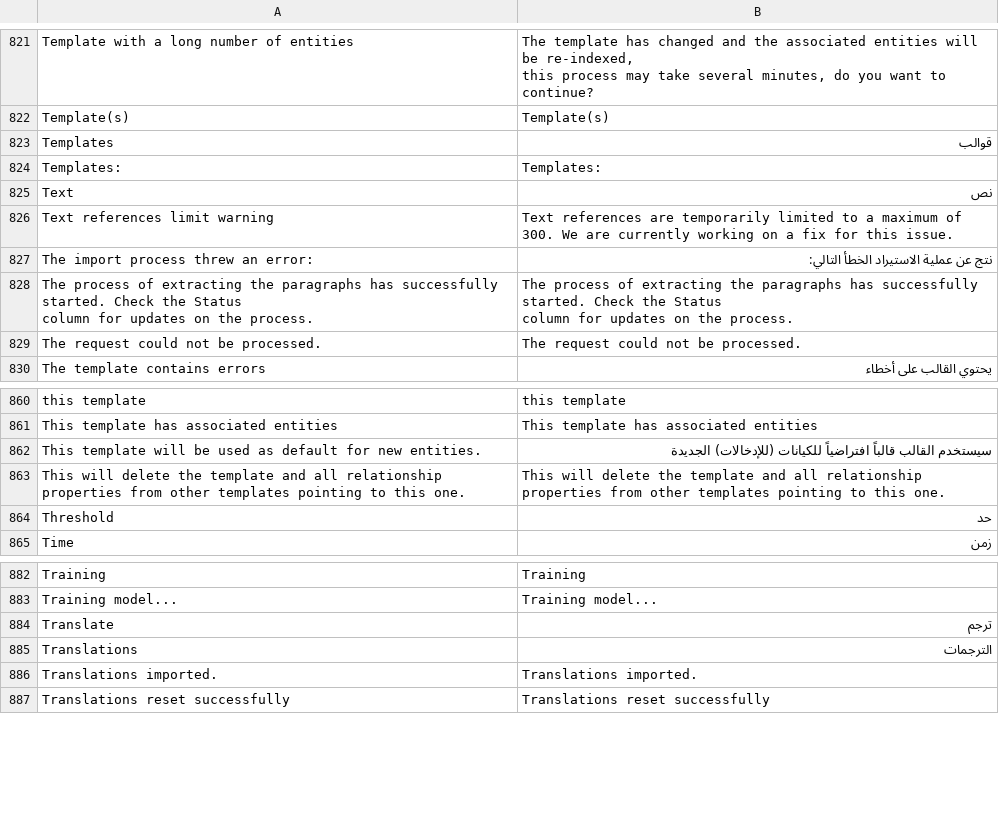
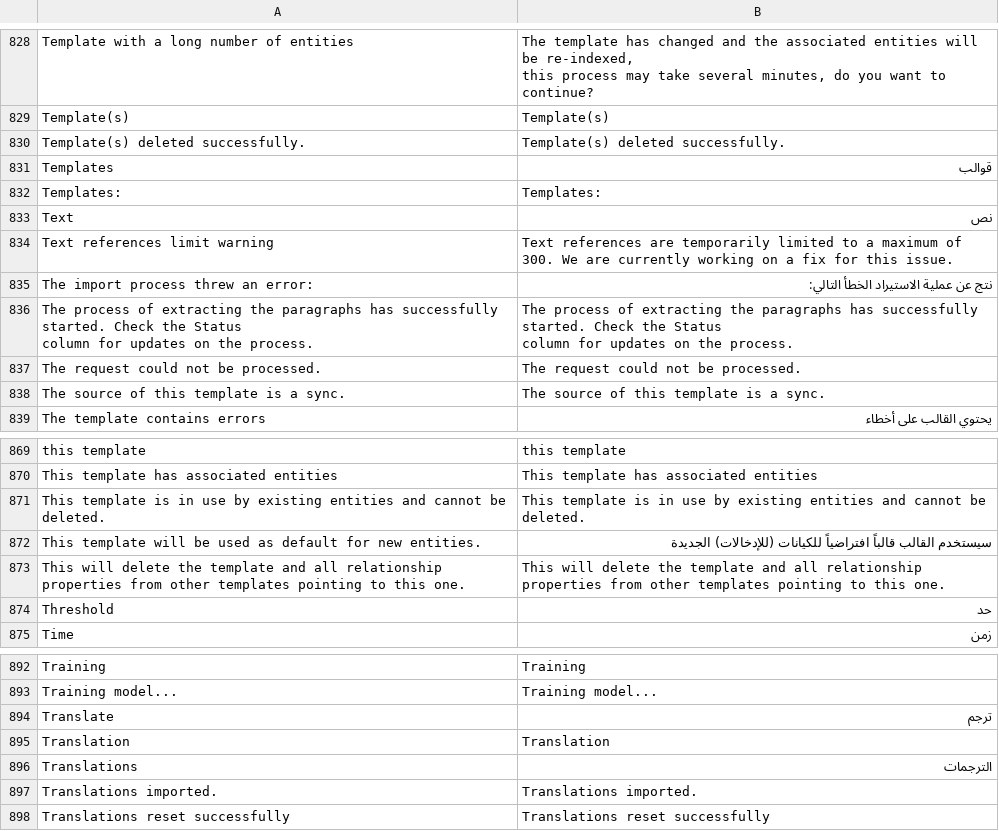
Before and after one commit to jordanopensource/uwazi-docker, a CSV file: contents/ui-translations/ar.csv, drawn as a sheet; only a part is shown, gaps mark what is left out; the diff covers the shown part only; the diff names each change by its address in the sheet, - before the commit and + after, or states it on an @@ line.

Commit message:
8015 v2 templates (#8055)
* settings navigation added temaplatesv2

* templates v2

* replaced old templates table with new one

* fixed eslint errors

* updated selector in e2e

* fixed/ignored some eslint errors

* fixed pdf-display

* updated templates e2e

* Update e2e template deletion test to use 6th row in new Templates table UI

* updated delete modal and translations

* fixed some eslint errors

* fixed tooltip

* deleted unused var

* adjusted e2e selector

* fixed pupeteer e2e

* fixed issue with tooltip

* version bumpo

* version bump

* creased set as default header

```diff
--- a/contents/ui-translations/ar.csv
+++ b/contents/ui-translations/ar.csv
+row 830: Template(s) deleted successfully. | Template(s) deleted successfully.
+row 838: The source of this template is a sync. | The source of this template is a sync.
+row 871: This template is in use by existing entities and cannot be deleted. | This template is in use by existing entities and cannot be deleted.
+row 895: Translation | Translation
```
Also changed, not shown: 7 added rows elsewhere in this file, contents/ui-translations/en.csv, contents/ui-translations/es.csv, 20 other files.
